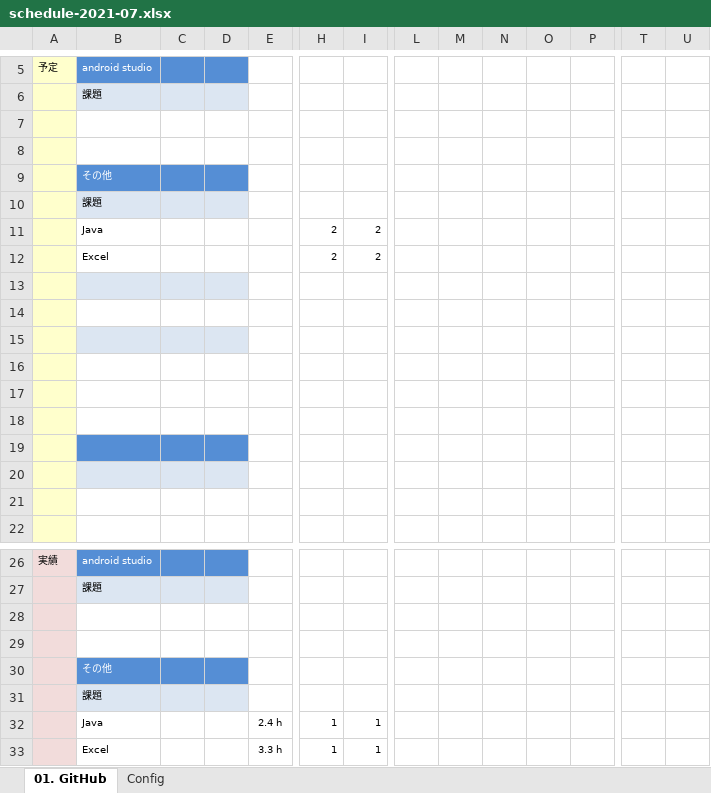
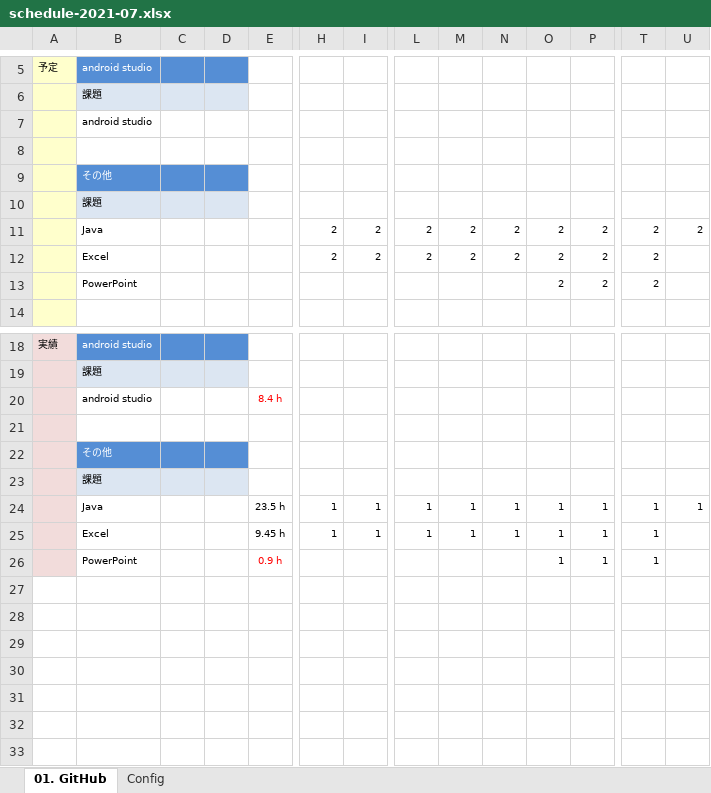
Before and after one commit to fs200714-imacocokoga-ayabe/schedule_202107, an Excel workbook: schedule-2021-07.xlsx, sheet 01. GitHub, drawn as a sheet; only a part is shown, gaps mark what is left out; values as stored, in another font and other column widths than the file's, no borders; conditional formats not drawn; removed rows and columns are numbered as before the commit, all else as after; rows hold the shown columns only; the diff names each change by its address in the sheet, - before the commit and + after, or states it on an @@ line.

Commit message:
更新

```diff
--- a/schedule-2021-07.xlsx (sheet 01. GitHub)
+++ b/schedule-2021-07.xlsx (sheet 01. GitHub)
-row 7: (empty)
+row 7:  | android studio
-row 11:  | Java |  |  |  | 2 | 2
-row 12:  | Excel |  |  |  | 2 | 2
-row 11: (empty)
+row 11:  | Java |  |  |  | 2 | 2 | 2 | 2 | 2 | 2 | 2 | 2 | 2
-B11:D11 fill: #DCE6F2
+B11:D11 fill: none
-row 12: (empty)
+row 12:  | Excel |  |  |  | 2 | 2 | 2 | 2 | 2 | 2 | 2 | 2
-row 13: (empty)
+row 13:  | PowerPoint |  |  |  |  |  |  |  |  | 2 | 2 | 2
-B13:D13 fill: #DCE6F2
+B13:D13 fill: none
-row 16: (empty)
-row 17: (empty)
-row 18: (empty)
-row 19: (empty)
-row 20: (empty)
-row 21: (empty)
-row 20: (empty)
+row 20:  | android studio |  |  | 8.4 h
-row 32:  | Java |  |  | 2.4 h | 1 | 1
-row 33:  | Excel |  |  | 3.3 h | 1 | 1
+row 24:  | Java |  |  | 23.5 h | 1 | 1 | 1 | 1 | 1 | 1 | 1 | 1 | 1
+row 25:  | Excel |  |  | 9.45 h | 1 | 1 | 1 | 1 | 1 | 1 | 1 | 1
+row 26:  | PowerPoint |  |  | 0.9 h |  |  |  |  |  | 1 | 1 | 1
```
